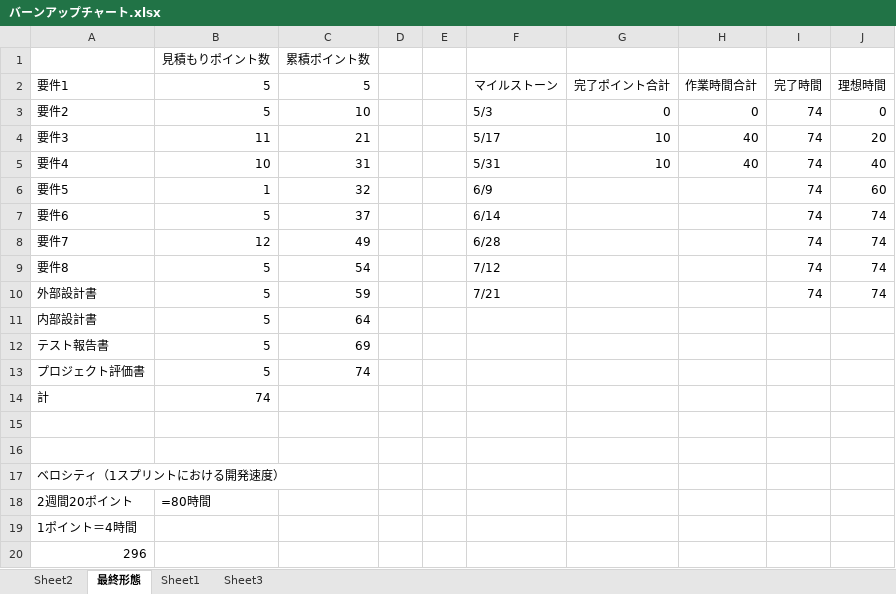
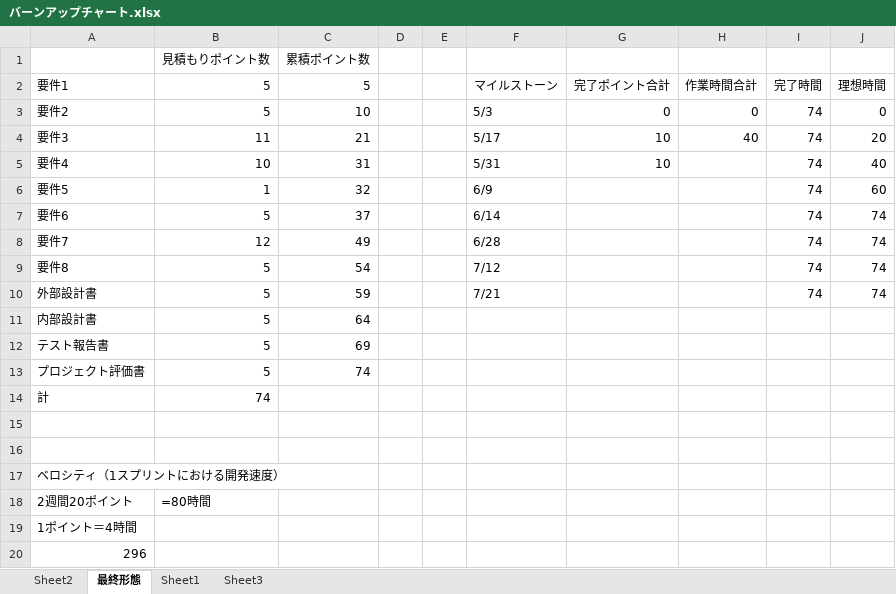
Before and after one commit to kazukiyoshida96/PM-, an Excel workbook: バーンアップチャート.xlsx, sheet 最終形態, drawn as a sheet; values as stored, in another font and other column widths than the file's, no borders; charts and pictures not drawn; the diff names each change by its address in the sheet, - before the commit and + after, or states it on an @@ line.

Commit message:
作業時間合計追加

```diff
--- a/バーンアップチャート.xlsx (sheet 最終形態)
+++ b/バーンアップチャート.xlsx (sheet 最終形態)
-H5 (作業時間合計): 40
+H5 (作業時間合計): (empty)
```
Also changed, not shown: charts or pictures.
